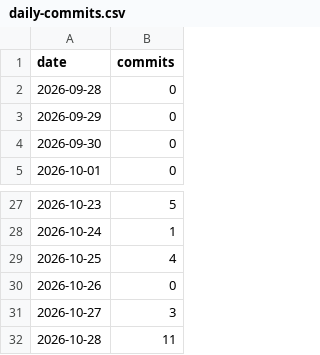
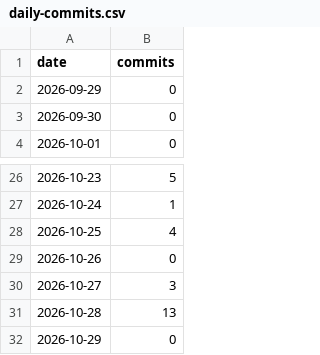
Before and after one commit to MeazbahMehedi/MeazbahMehedi, a CSV file: data/daily-commits.csv, drawn as a sheet; only a part is shown, gaps mark what is left out.

```diff
--- a/data/daily-commits.csv
+++ b/data/daily-commits.csv
@@ -1,3 +1,2 @@
 date,commits
-2026-09-28,0
 2026-09-29,0
@@ -31,2 +30,3 @@ date,commits
 2026-10-27,3
-2026-10-28,11
+2026-10-28,13
+2026-10-29,0
```
Also changed, not shown: 9 other files.
